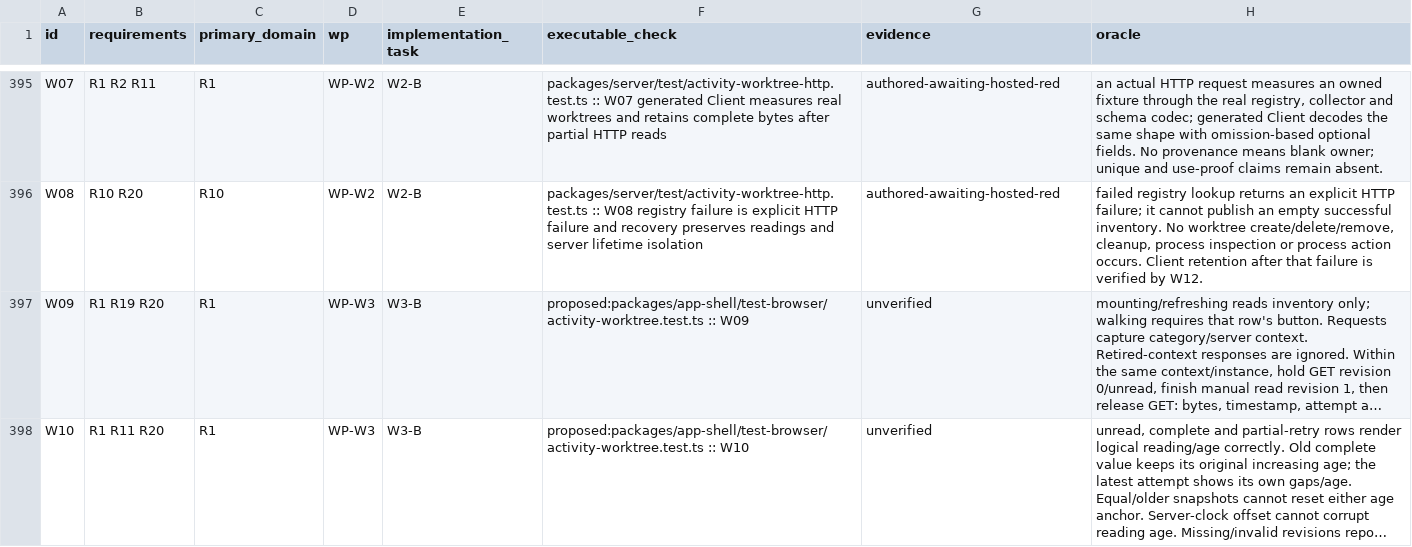
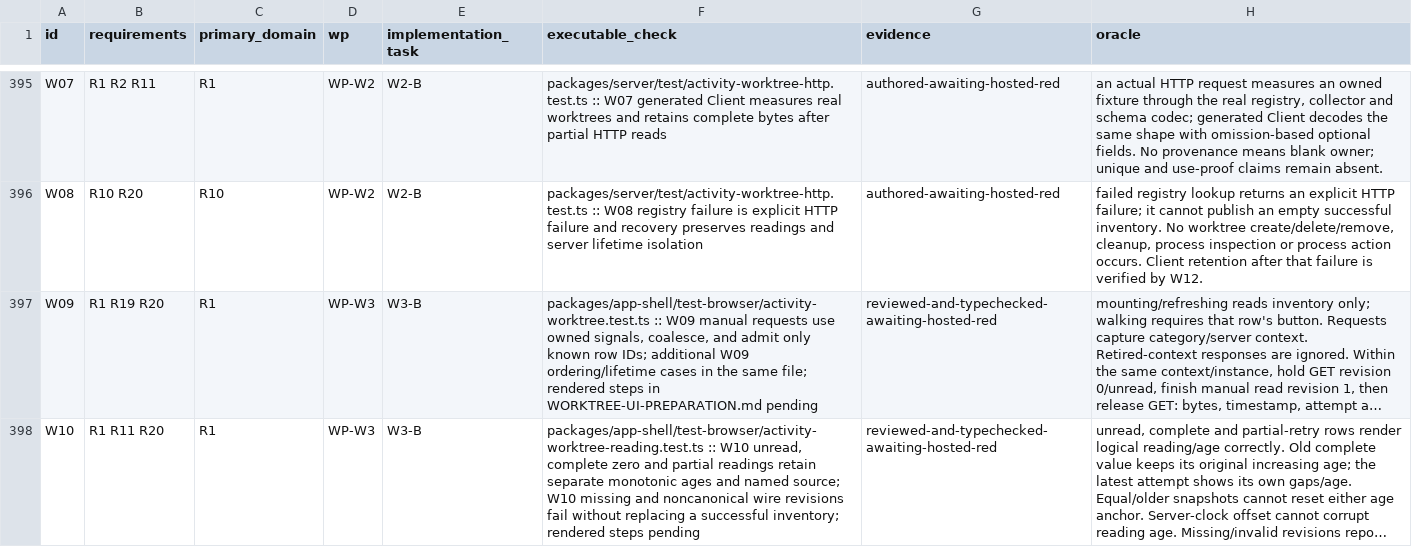
Before and after one commit to gustavomhss/hugr-orchestra, a TSV file: docs/specs/activity/acceptance-map.tsv, drawn as a sheet; only a part is shown, gaps mark what is left out; long unchanged cells end in …; the diff covers the shown part only; the diff names each change by its address in the sheet, - before the commit and + after, or states it on an @@ line.

Commit message:
docs: record reviewed worktree UI acceptance anchors

```diff
--- a/docs/specs/activity/acceptance-map.tsv
+++ b/docs/specs/activity/acceptance-map.tsv
-F397 (executable_check): proposed:packages/app-shell/test-browser/activity-worktree.test.ts :: W09
+F397 (executable_check): packages/app-shell/test-browser/activity-worktree.test.ts :: W09 manual requests use owned signals, coalesce, and admit only known row IDs; additional W09 ordering/lifetime cases in the same file; rendered steps in WORKTREE-UI-PREPARATION.md pending
-G397:G398 (evidence): unverified
+G397:G398 (evidence): reviewed-and-typechecked-awaiting-hosted-red
-F398 (executable_check): proposed:packages/app-shell/test-browser/activity-worktree.test.ts :: W10
+F398 (executable_check): packages/app-shell/test-browser/activity-worktree-reading.test.ts :: W10 unread, complete zero and partial readings retain separate monotonic ages and named source; W10 missing and noncanonical wire revisions fail without replacing a successful inventory; rendered steps pending
```
Also changed, not shown: 4 edited cells elsewhere in this file, 4 other files.
